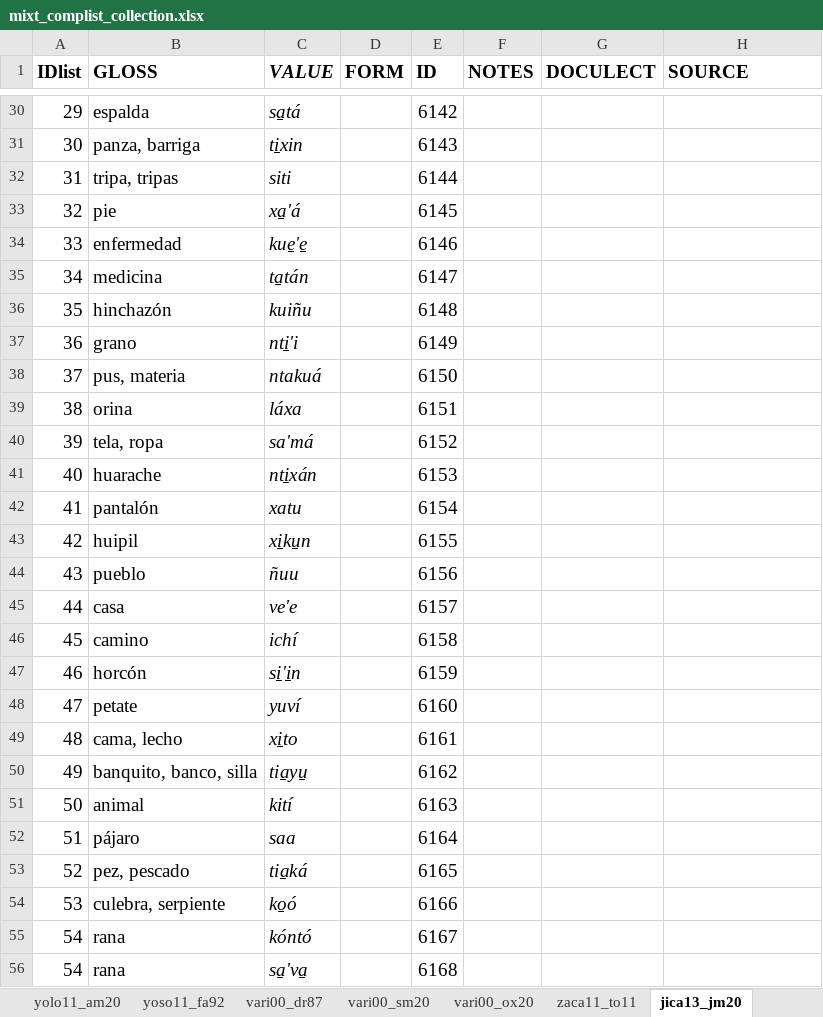
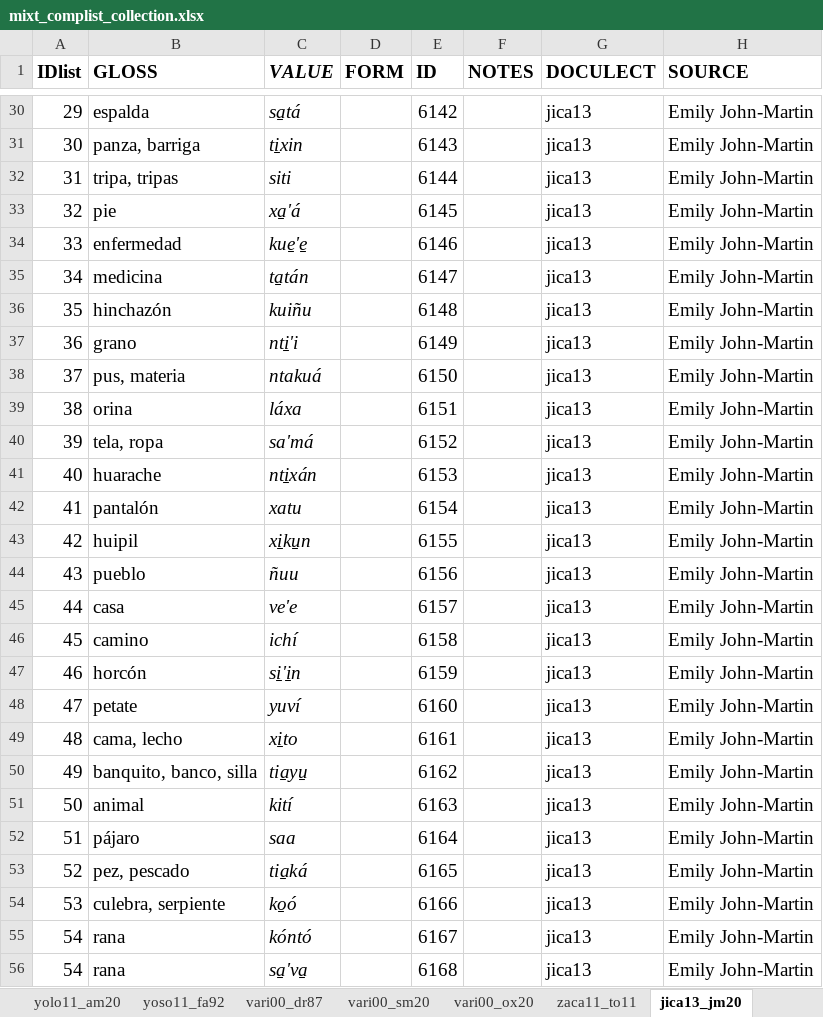
Before and after one commit to SAuderset/mixteca, an Excel workbook: ComparativeList/mixt_complist_collection.xlsx, sheet jica13_jm20, drawn as a sheet; only a part is shown, gaps mark what is left out; values as stored, in another font and other column widths than the file's, no borders; the diff covers the shown part only; the diff names each change by its address in the sheet, - before the commit and + after, or states it on an @@ line.

```diff
--- a/ComparativeList/mixt_complist_collection.xlsx (sheet jica13_jm20)
+++ b/ComparativeList/mixt_complist_collection.xlsx (sheet jica13_jm20)
-G30:G56 (DOCULECT): (empty)
+G30:G56 (DOCULECT): jica13
-H30:H56 (SOURCE): (empty)
+H30:H56 (SOURCE): Emily John-Martin
```
Also changed, not shown: 388 edited cells elsewhere in this sheet, charts or pictures, 26 other files.
